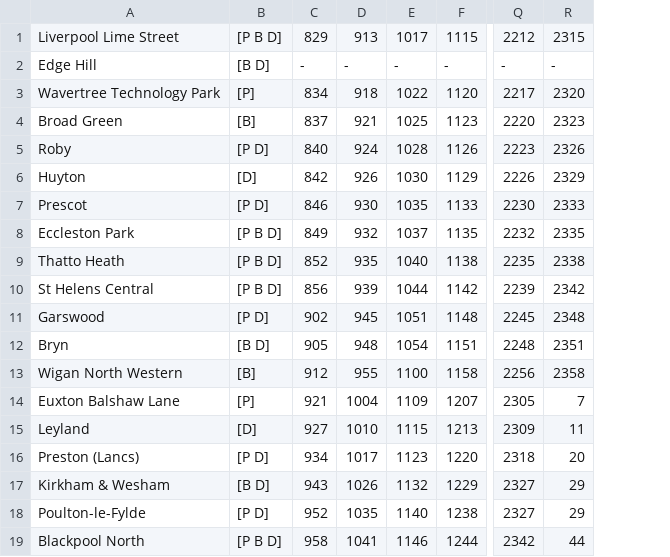
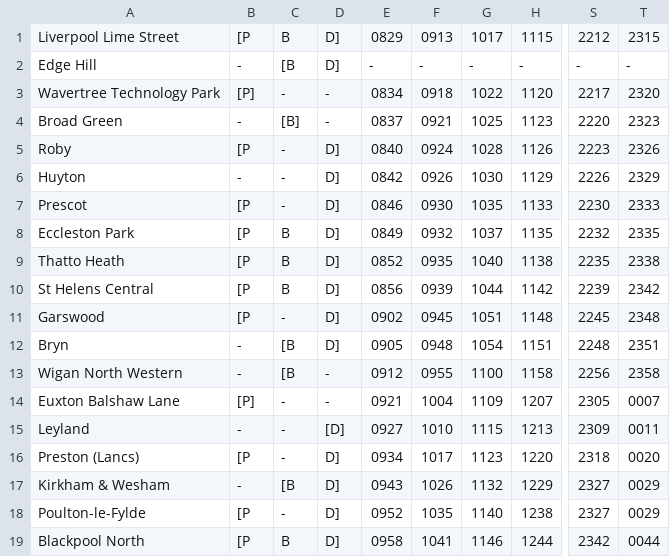
Before and after one commit to LukaGinley/Railway-Timetable-System, a CSV file: 2021-4121COMP-Team_Eclipse/Sunday.csv, drawn as a sheet; only a part is shown, gaps mark what is left out; removed rows and columns are numbered as before the commit, all else as after; the diff names each change by its address in the sheet, - before the commit and + after, or states it on an @@ line.

```diff
--- a/2021-4121COMP-Team_Eclipse/Sunday.csv
+++ b/2021-4121COMP-Team_Eclipse/Sunday.csv
-column B, rows 1-19: [P B D] | [B D] | [P] | [B] | [P D] | [D] | [P D] | [P B D] | [P B D] | [P B D] | [P D] | [B D] | [B] | [P] | [D] | [P D] | [B D] | [P D] | [P B D]
-column C, rows 1-19: 829 | - | 834 | 837 | 840 | 842 | 846 | 849 | 852 | 856 | 902 | 905 | 912 | 921 | 927 | 934 | 943 | 952 | 958
+column B, rows 1-19: [P | - | [P] | - | [P | - | [P | [P | [P | [P | [P | - | - | [P] | - | [P | - | [P | [P
+column C, rows 1-19: B | [B | - | [B] | - | - | - | B | B | B | - | [B | [B | - | - | - | [B | - | B
+column D, rows 1-19: D] | D] | - | - | D] | D] | D] | D] | D] | D] | D] | D] | - | - | [D] | D] | D] | D] | D]
+column E, rows 1-19: 0829 | - | 0834 | 0837 | 0840 | 0842 | 0846 | 0849 | 0852 | 0856 | 0902 | 0905 | 0912 | 0921 | 0927 | 0934 | 0943 | 0952 | 0958
-F1: 913
+F1: 0913
-F3: 918
+F3: 0918
-F4: 921
+F4: 0921
-F5: 924
+F5: 0924
-F6: 926
+F6: 0926
-F7: 930
+F7: 0930
-F8: 932
+F8: 0932
-F9: 935
+F9: 0935
-F10: 939
+F10: 0939
-F11: 945
+F11: 0945
-F12: 948
+F12: 0948
-F13: 955
+F13: 0955
-T14: 7
+T14: 0007
-T15: 11
+T15: 0011
-T16: 20
+T16: 0020
-T17:T18: 29
+T17:T18: 0029
-T19: 44
+T19: 0044
```
Also changed, not shown: 2021-4121COMP-Team_Eclipse/Saturday.csv.
